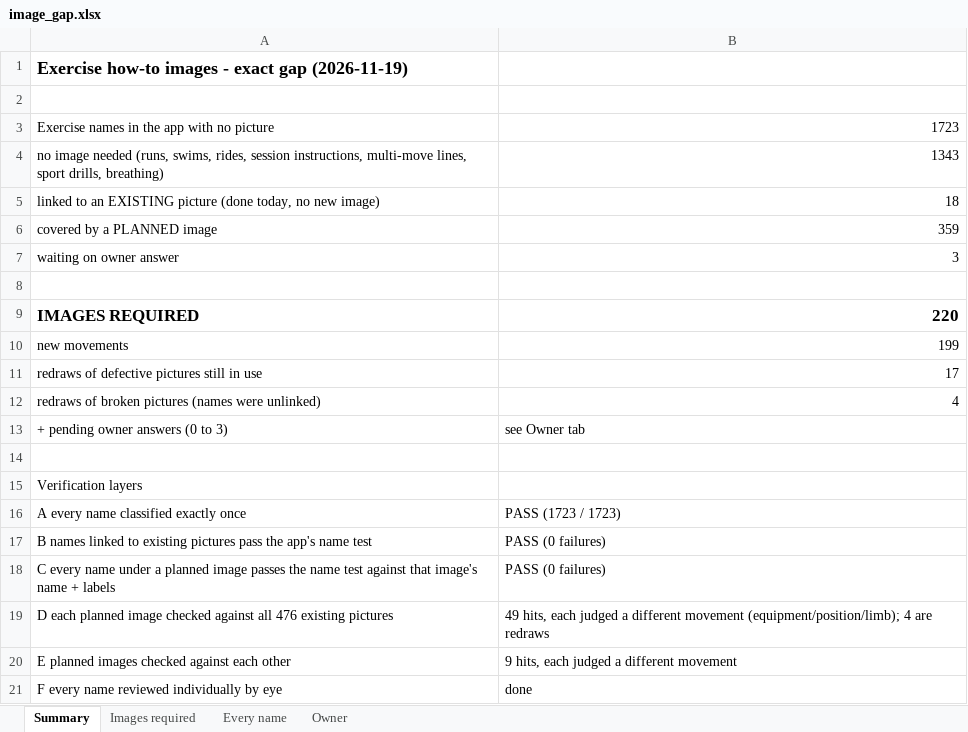
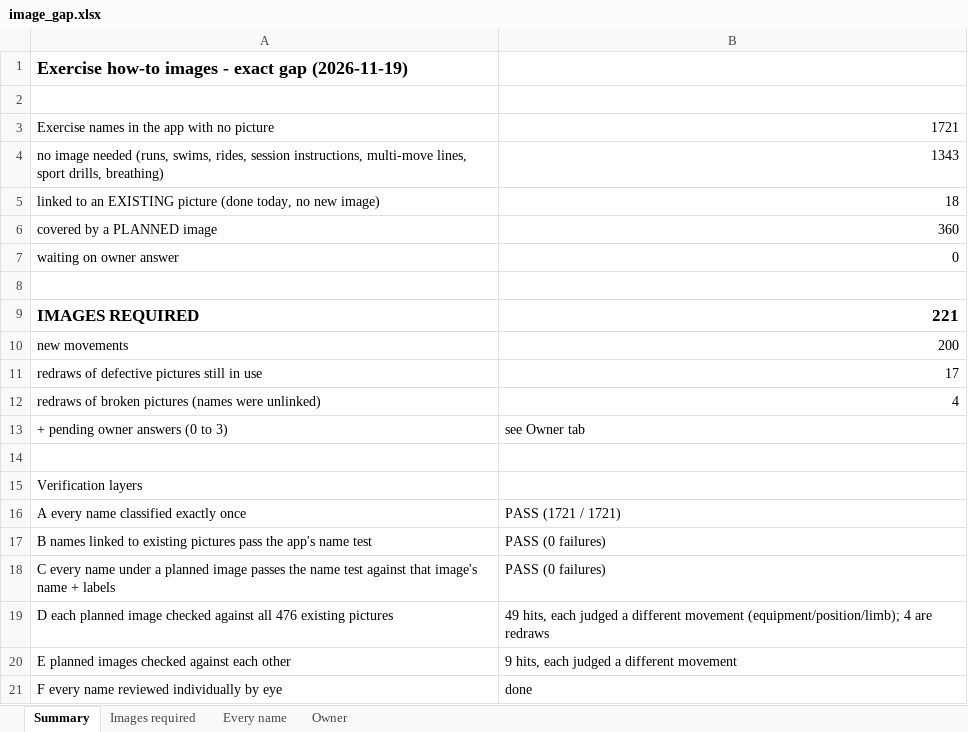
Before and after one commit to AntIoannidis44/somax-app, an Excel workbook: howto-pipeline/plan/image_gap.xlsx, sheet Summary, drawn as a sheet; values as stored, in another font and other column widths than the file's, no borders; the diff names each change by its address in the sheet, - before the commit and + after, or states it on an @@ line.

```diff
--- a/howto-pipeline/plan/image_gap.xlsx (sheet Summary)
+++ b/howto-pipeline/plan/image_gap.xlsx (sheet Summary)
-B3: 1723
+B3: 1721
-B6: 359
+B6: 360
-B7: 3
+B7: 0
-B9: 220
+B9: 221
-B10: 199
+B10: 200
-B16: PASS (1723 / 1723)
+B16: PASS (1721 / 1721)
```
Also changed, not shown: sheet Every name, sheet Owner, sheet Images required, 9 other files.
